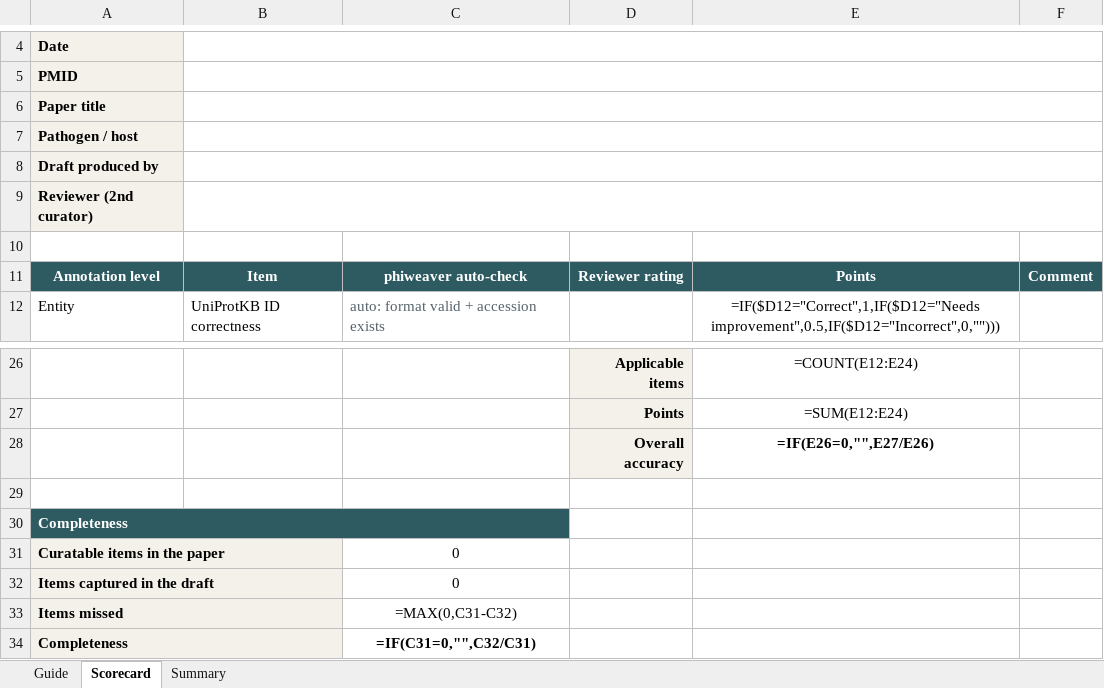
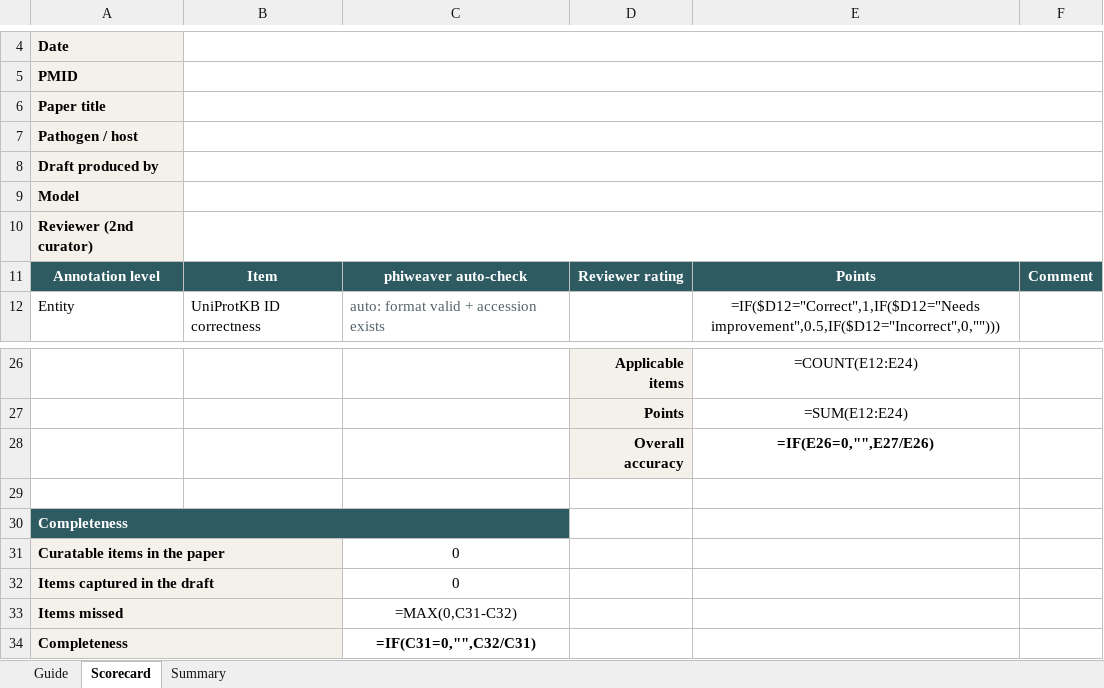
Before and after one commit to PHI-base/phi-weaver, an Excel workbook: 07-Standards/curation-benchmarking/PHI-Weaver-Curation-Scorecard.xlsx, sheet Scorecard, drawn as a sheet; only a part is shown, gaps mark what is left out; values as stored, in another font and other column widths than the file's, no borders; formulas without a stored value are shown as written; conditional formats not drawn; removed rows and columns are numbered as before the commit, all else as after; the diff names each change by its address in the sheet, - before the commit and + after, or states it on an @@ line.

```diff
--- a/07-Standards/curation-benchmarking/PHI-Weaver-Curation-Scorecard.xlsx (sheet Scorecard)
+++ b/07-Standards/curation-benchmarking/PHI-Weaver-Curation-Scorecard.xlsx (sheet Scorecard)
+row 9: Model
-row 10: (empty)
-B30:C30 fill: #2E5B62
+B30:C30 fill: none
-B31:B34 fill: #F4F1EA
+B31:B34 fill: none
```
Also changed, not shown: sheet Guide, 6 other files.
